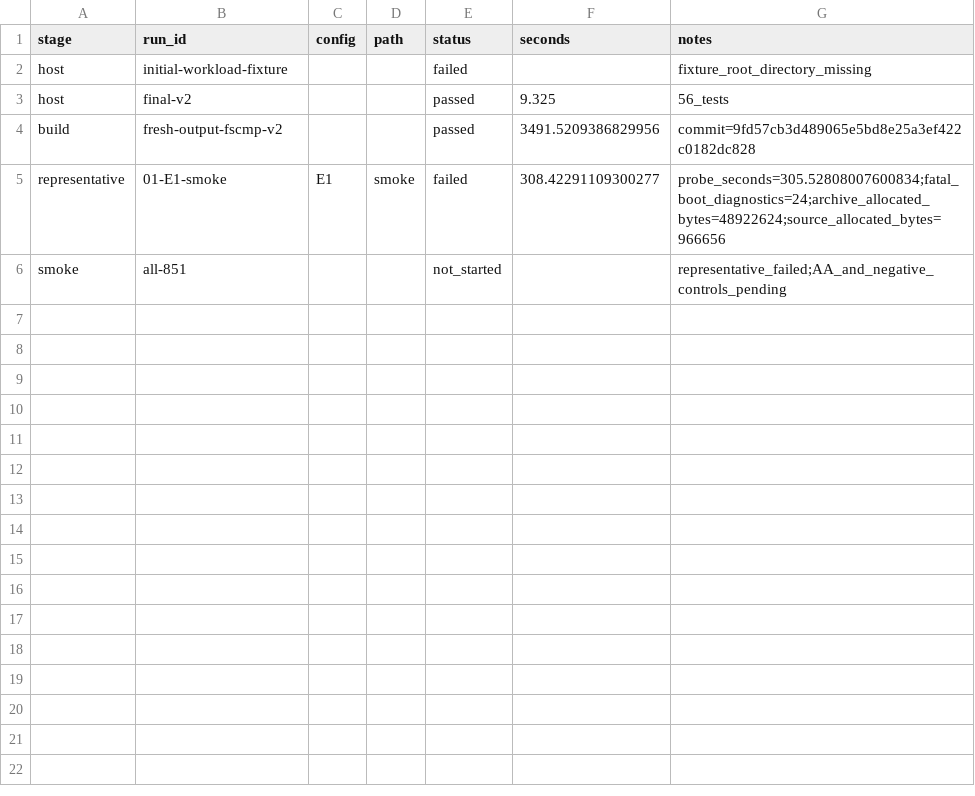
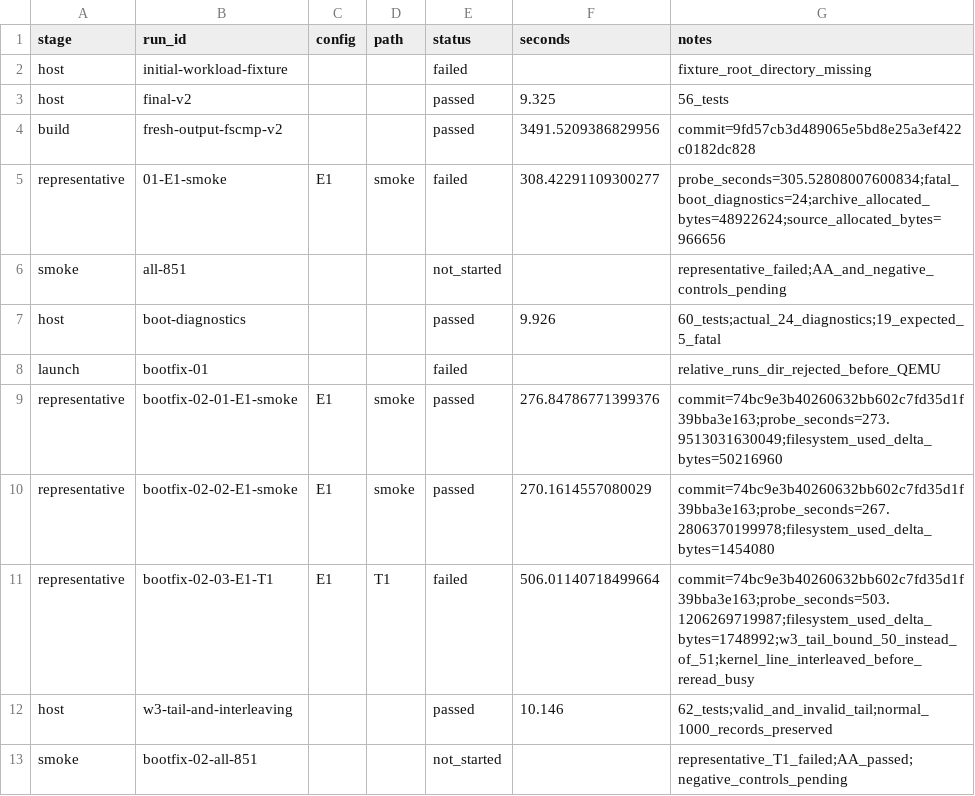
Before and after one commit to uist1idrju3i/MSD-Linux, a CSV file: docs/experiments/2026-11-19-s04-fs-compare-v2-stage4.csv, drawn as a sheet.

```diff
--- a/docs/experiments/2026-11-19-s04-fs-compare-v2-stage4.csv
+++ b/docs/experiments/2026-11-19-s04-fs-compare-v2-stage4.csv
@@ -6 +6,8 @@ representative,01-E1-smoke,E1,smoke,failed,308.42291109300277,probe_seconds=305.
 smoke,all-851,,,not_started,,representative_failed;AA_and_negative_controls_pending
+host,boot-diagnostics,,,passed,9.926,60_tests;actual_24_diagnostics;19_expected_5_fatal
+launch,bootfix-01,,,failed,,relative_runs_dir_rejected_before_QEMU
+representative,bootfix-02-01-E1-smoke,E1,smoke,passed,276.84786771399376,commit=74bc9e3b40260632bb602c7fd35d1f39bba3e163;probe_seconds=273.9513031630049;filesystem_used_delta_bytes=50216960
+representative,bootfix-02-02-E1-smoke,E1,smoke,passed,270.1614557080029,commit=74bc9e3b40260632bb602c7fd35d1f39bba3e163;probe_seconds=267.2806370199978;filesystem_used_delta_bytes=1454080
+representative,bootfix-02-03-E1-T1,E1,T1,failed,506.01140718499664,commit=74bc9e3b40260632bb602c7fd35d1f39bba3e163;probe_seconds=503.1206269719987;filesystem_used_delta_bytes=1748992;w3_tail_bound_50_instead_of_51;kernel_line_interleaved_before_reread_busy
+host,w3-tail-and-interleaving,,,passed,10.146,62_tests;valid_and_invalid_tail;normal_1000_records_preserved
+smoke,bootfix-02-all-851,,,not_started,,representative_T1_failed;AA_passed;negative_controls_pending
```
Also changed, not shown: 10 other files.
